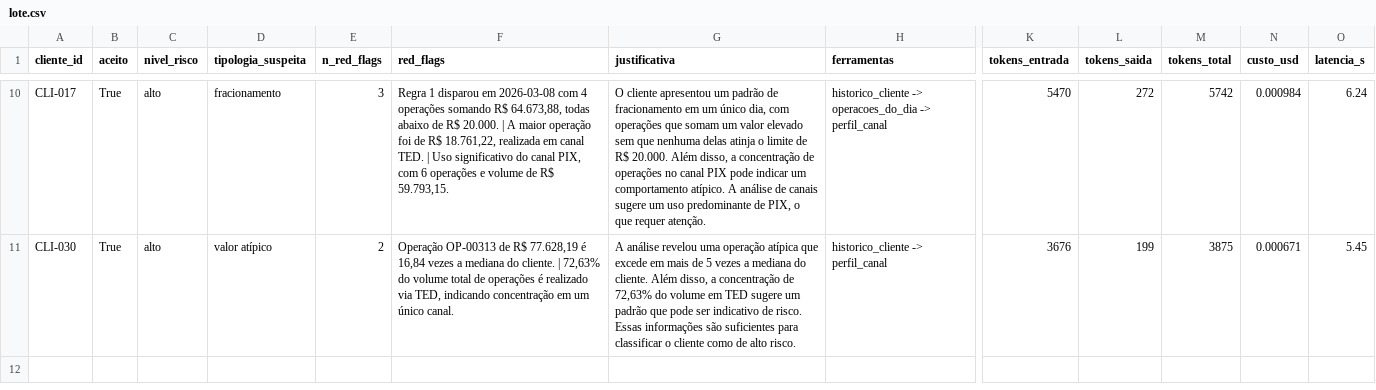
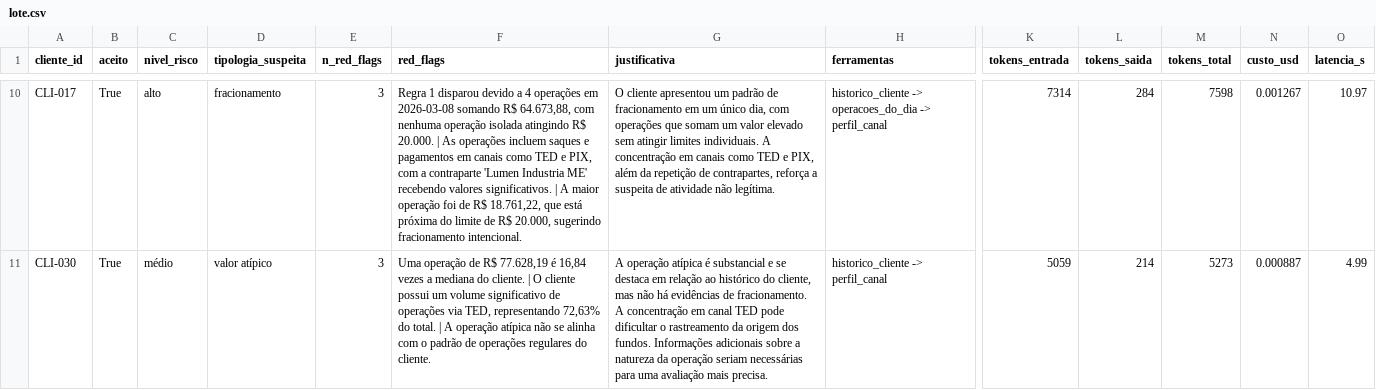
Before and after one commit to felipebns/desafio_tecnico_itau, a CSV file: outputs/lote.csv, drawn as a sheet; only a part is shown, gaps mark what is left out; the diff covers the shown part only; the diff names each change by its address in the sheet, - before the commit and + after, or states it on an @@ line.

Commit message:
nivel 2 parte C completa, parte D completa, ajustes finais em arquivos de entrega (readme, entrega.yaml, etc) !

```diff
--- a/outputs/lote.csv
+++ b/outputs/lote.csv
-F10 (red_flags): …1 disparou em 2026-03-08 com 4 operações somando R$ 64.673,88, todas abaixo de R$ 20.000. | A maior operação foi de R$ 18.761,22, realizada em canal TED. | Uso significativo do canal PIX, com 6 operações e volume de R$ 59.793,15.
+F10 (red_flags): …1 disparou devido a 4 operações em 2026-03-08 somando R$ 64.673,88, com nenhuma operação isolada atingindo R$ 20.000. | As operações incluem saques e pagamentos em canais como TED e PIX, com a contraparte 'Lumen Industria ME' recebendo valores significativos. | A maior operação foi de R$ 18.761,22, que está próxima do limite de R$ 20.000, sugerindo fracionamento intencional.
-G10 (justificativa): …elevado sem que nenhuma delas atinja o limite de R$ 20.000. Além disso, a concentração de operações no canal PIX pode indicar um comportamento atípico. A análise de canais sugere um uso predominante de PIX, o que requer atenção.
+G10 (justificativa): …elevado sem atingir limites individuais. A concentração em canais como TED e PIX, além da repetição de contrapartes, reforça a suspeita de atividade não legítima.
-K10 (tokens_entrada): 5470
+K10 (tokens_entrada): 7314
-L10 (tokens_saida): 272
+L10 (tokens_saida): 284
-M10 (tokens_total): 5742
+M10 (tokens_total): 7598
-N10 (custo_usd): 0.000984
+N10 (custo_usd): 0.001267
-O10 (latencia_s): 6.24
+O10 (latencia_s): 10.97
-C11 (nivel_risco): alto
+C11 (nivel_risco): médio
-E11 (n_red_flags): 2
+E11 (n_red_flags): 3
-F11 (red_flags): Operação OP-00313 de R$ 77.628,19 é 16,84 vezes a mediana do cliente. | 72,63% do volume total de operações é realizado via TED, indicando concentração em um único canal.
+F11 (red_flags): Uma operação de R$ 77.628,19 é 16,84 vezes a mediana do cliente. | O cliente possui um volume significativo de operações via TED, representando 72,63% do total. | A operação atípica não se alinha com o padrão de operações regulares do cliente.
-G11 (justificativa): A análise revelou uma operação atípica que excede em mais de 5 vezes a mediana do cliente. Além disso, a concentração de 72,63% do volume em TED sugere um padrão que pode ser indicativo de risco. Essas informações são suficientes para classificar o cliente como de alto risco.
+G11 (justificativa): A operação atípica é substancial e se destaca em relação ao histórico do cliente, mas não há evidências de fracionamento. A concentração em canal TED pode dificultar o rastreamento da origem dos fundos. Informações adicionais sobre a natureza da operação seriam necessárias para uma avaliação mais precisa.
-K11 (tokens_entrada): 3676
+K11 (tokens_entrada): 5059
-L11 (tokens_saida): 199
+L11 (tokens_saida): 214
-M11 (tokens_total): 3875
+M11 (tokens_total): 5273
-N11 (custo_usd): 0.000671
+N11 (custo_usd): 0.000887
-O11 (latencia_s): 5.45
+O11 (latencia_s): 4.99
```
Also changed, not shown: 61 edited cells elsewhere in this file, outputs/chamadas.csv, 13 other files.
